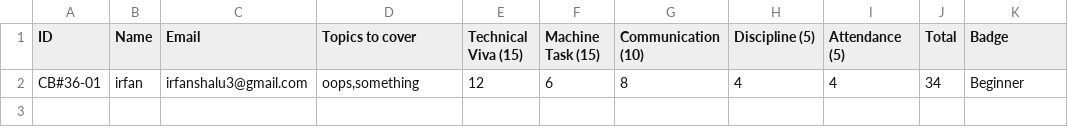
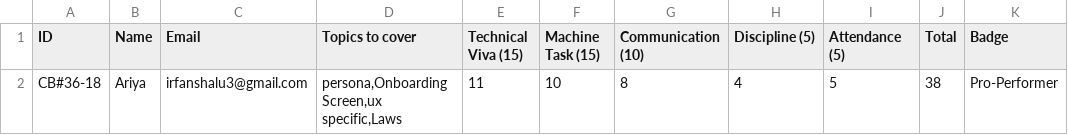
Before and after one commit to yrfean/Mail-Express, a CSV file: Students.csv, drawn as a sheet; removed rows and columns are numbered as before the commit, all else as after; the diff names each change by its address in the sheet, - before the commit and + after, or states it on an @@ line.

```diff
--- a/Students.csv
+++ b/Students.csv
-row 2: CB#36-01 | irfan | irfanshalu3@gmail.com | oops,something | 12 | 6 | 8 | 4 | 4 | 34 | Beginner
+row 2: CB#36-18 | Ariya | irfanshalu3@gmail.com | persona,Onboarding Screen,ux specific,Laws | 11 | 10 | 8 | 4 | 5 | 38 | Pro-Performer
```
Also changed, not shown: 1 other file.
